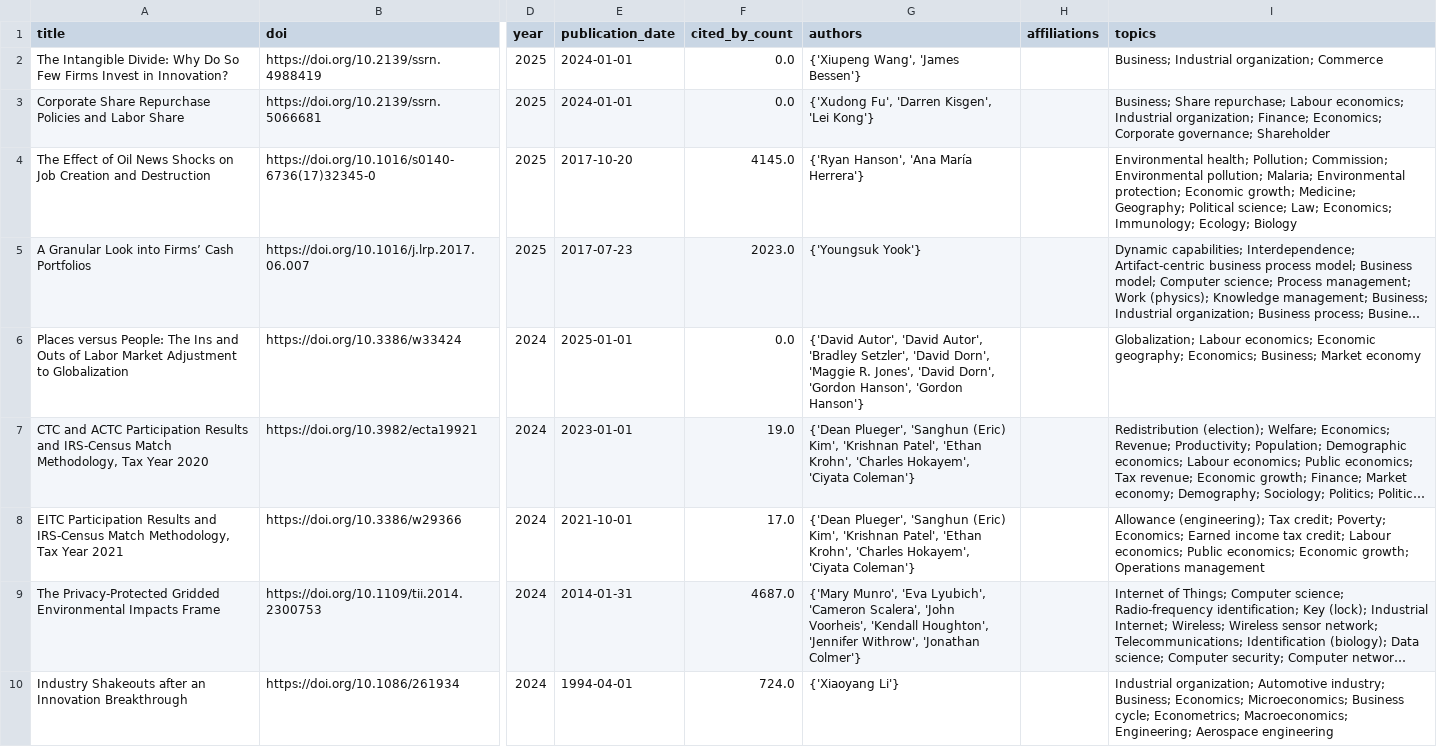
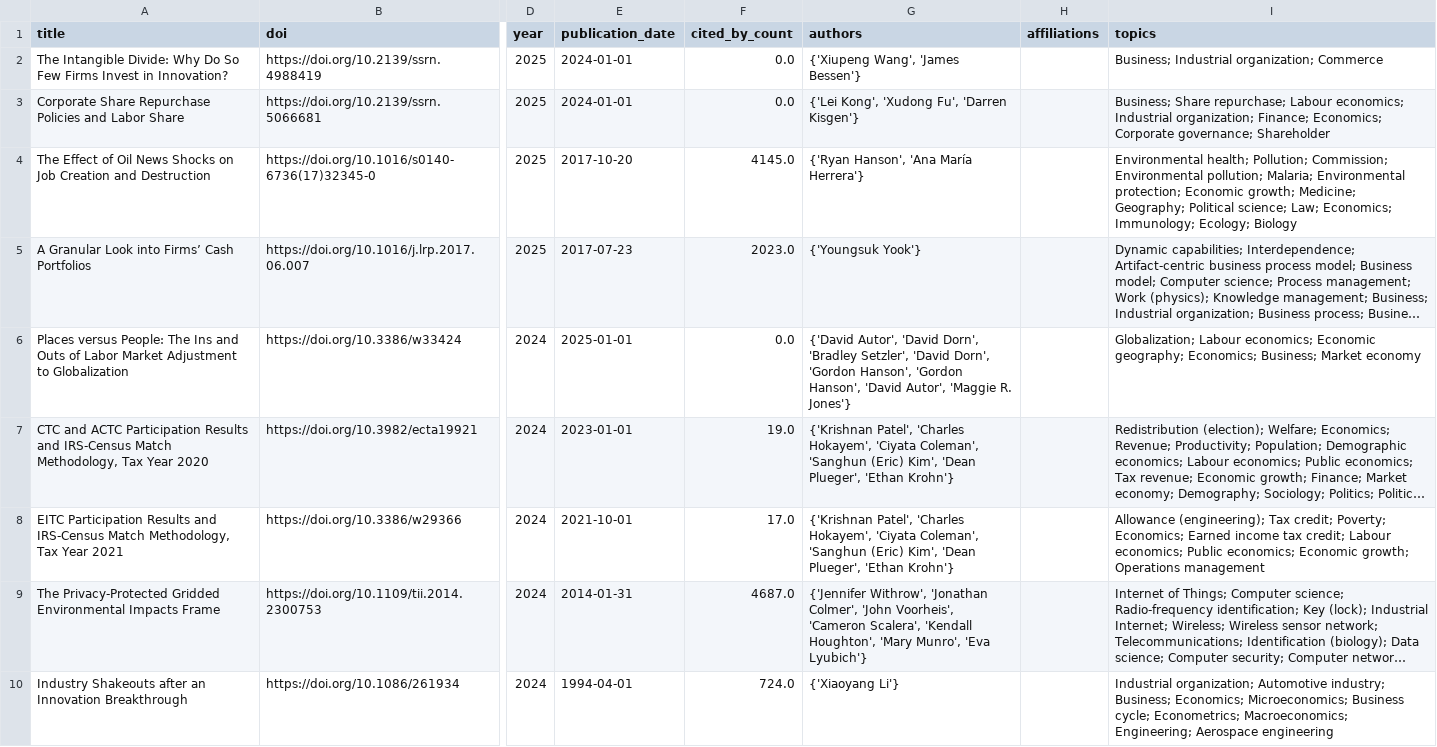
Before and after one commit to dmoratz/cit5900_project, a CSV file: part3/unique_outputs_webscraping.csv, drawn as a sheet; only a part is shown, gaps mark what is left out; long unchanged cells end in …; the diff covers the shown part only; the diff names each change by its address in the sheet, - before the commit and + after, or states it on an @@ line.

```diff
--- a/part3/unique_outputs_webscraping.csv
+++ b/part3/unique_outputs_webscraping.csv
-G3 (authors): {'Xudong Fu', 'Darren Kisgen', 'Lei Kong'}
+G3 (authors): {'Lei Kong', 'Xudong Fu', 'Darren Kisgen'}
-G6 (authors): …Autor', 'David Autor', 'Bradley Setzler', 'David Dorn', 'Maggie R. Jones', 'David Dorn', 'Gordon Hanson', 'Gordon Hanson'}
+G6 (authors): …Autor', 'David Dorn', 'Bradley Setzler', 'David Dorn', 'Gordon Hanson', 'Gordon Hanson', 'David Autor', 'Maggie R. Jones'}
-G7:G8 (authors): {'Dean Plueger', 'Sanghun (Eric) Kim', 'Krishnan Patel', 'Ethan Krohn', 'Charles Hokayem', 'Ciyata Coleman'}
+G7:G8 (authors): {'Krishnan Patel', 'Charles Hokayem', 'Ciyata Coleman', 'Sanghun (Eric) Kim', 'Dean Plueger', 'Ethan Krohn'}
-G9 (authors): {'Mary Munro', 'Eva Lyubich', 'Cameron Scalera', 'John Voorheis', 'Kendall Houghton', 'Jennifer Withrow', 'Jonathan Colmer'}
+G9 (authors): {'Jennifer Withrow', 'Jonathan Colmer', 'John Voorheis', 'Cameron Scalera', 'Kendall Houghton', 'Mary Munro', 'Eva Lyubich'}
```
Also changed, not shown: 39 edited cells elsewhere in this file, part3/matched_outputs_webscraping.csv, part3/matched_research_outputs.csv, 5 other files.
